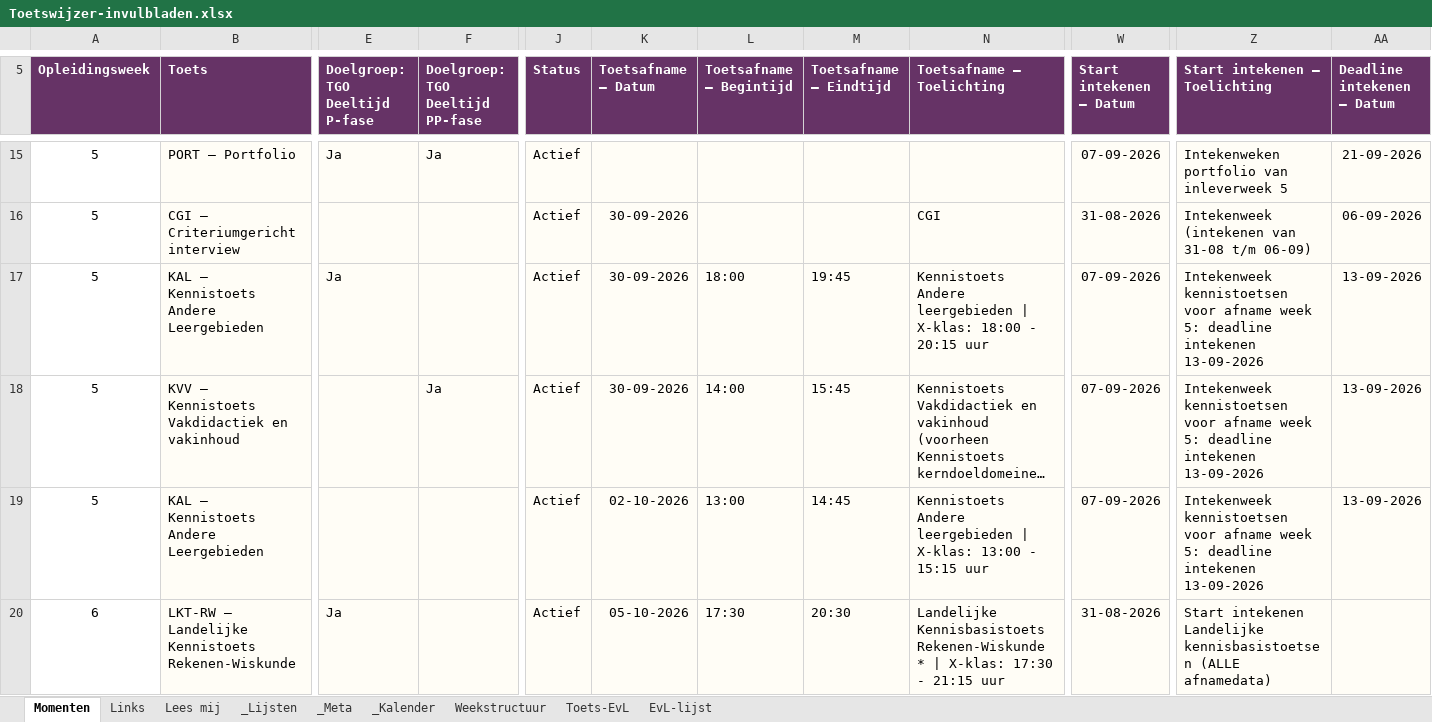
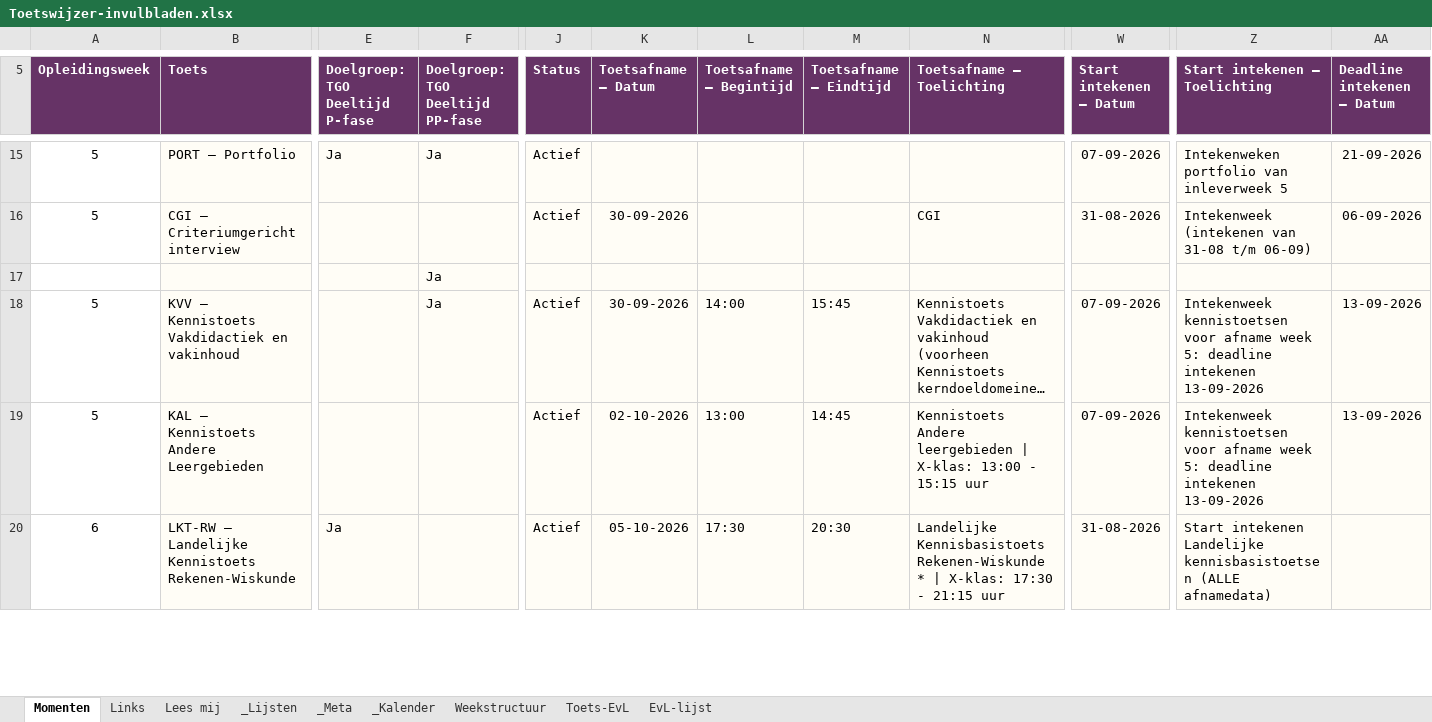
Before and after one commit to CorneelBakkes/Toetswijzer-v2.1, an Excel workbook: Toetswijzer-invulbladen.xlsx, sheet Momenten, drawn as a sheet; only a part is shown, gaps mark what is left out; long unchanged cells end in …; values as stored, in another font and other column widths than the file's, no borders; removed rows and columns are numbered as before the commit, all else as after; rows hold the shown columns only; the diff names each change by its address in the sheet, - before the commit and + after, or states it on an @@ line.

Commit message:
Add files via upload

```diff
--- a/Toetswijzer-invulbladen.xlsx (sheet Momenten)
+++ b/Toetswijzer-invulbladen.xlsx (sheet Momenten)
-row 17: 5 | KAL — Kennistoets Andere Leergebieden | Ja |  | Actief | 30-09-2026 | 18:00 | 19:45 | Kennistoets Andere leergebieden | X-klas: 18:00 - 20:15 uur | 07-09-2026 | Intekenweek kennistoetsen voor afname week 5: deadline intekenen 13-09-2026 | 13-09-2026
+row 17:  |  |  | Ja
```
